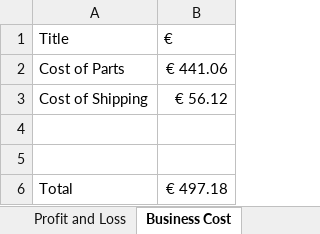
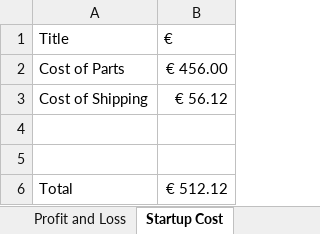
Before and after one commit to Slinthn/usbkb, an Excel workbook: business/business.xlsx, sheet Startup Cost, drawn as a sheet; values as stored, in another font and other column widths than the file's, no borders; table styles not drawn; the diff names each change by its address in the sheet, - before the commit and + after, or states it on an @@ line.

```diff
--- a/business/business.xlsx (sheet Startup Cost)
+++ b/business/business.xlsx (sheet Startup Cost)
-sheet tab: Business Cost
+sheet tab: Startup Cost
-B2 (€): € 441.06
+B2 (€): € 456.00
-B6 (€): € 497.18
+B6 (€): € 512.12
```
Also changed, not shown: sheet Part List, sheet Profit and Loss, sheet Pricing, other sheet tabs, 7 other files.
